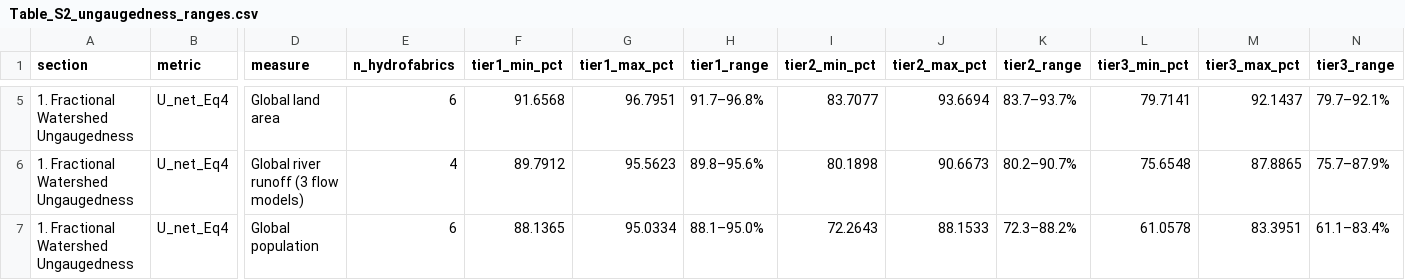
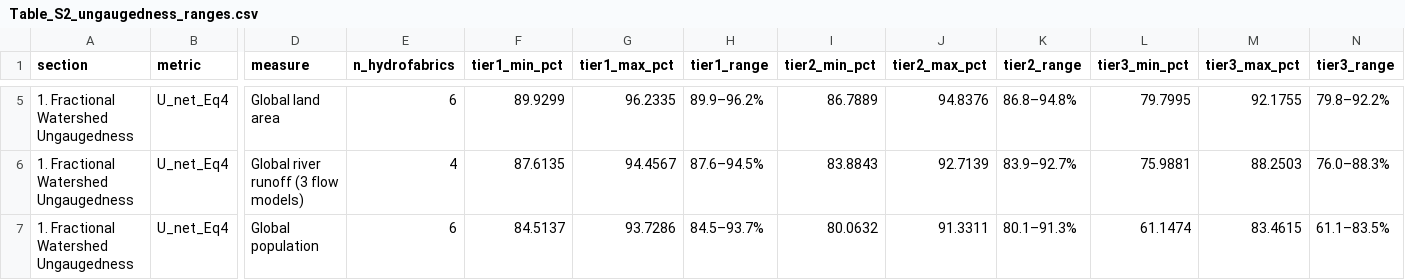
Before and after one commit to grey-nearing/geographical-bias-paper, a CSV file: results/tables/Table_S2_ungaugedness_ranges.csv, drawn as a sheet; only a part is shown, gaps mark what is left out; the diff covers the shown part only; the diff names each change by its address in the sheet, - before the commit and + after, or states it on an @@ line.

```diff
--- a/results/tables/Table_S2_ungaugedness_ranges.csv
+++ b/results/tables/Table_S2_ungaugedness_ranges.csv
-F5 (tier1_min_pct): 91.6568
+F5 (tier1_min_pct): 89.9299
-G5 (tier1_max_pct): 96.7951
+G5 (tier1_max_pct): 96.2335
-H5 (tier1_range): 91.7–96.8%
+H5 (tier1_range): 89.9–96.2%
-I5 (tier2_min_pct): 83.7077
+I5 (tier2_min_pct): 86.7889
-J5 (tier2_max_pct): 93.6694
+J5 (tier2_max_pct): 94.8376
-K5 (tier2_range): 83.7–93.7%
+K5 (tier2_range): 86.8–94.8%
-L5 (tier3_min_pct): 79.7141
+L5 (tier3_min_pct): 79.7995
-M5 (tier3_max_pct): 92.1437
+M5 (tier3_max_pct): 92.1755
-N5 (tier3_range): 79.7–92.1%
+N5 (tier3_range): 79.8–92.2%
-F6 (tier1_min_pct): 89.7912
+F6 (tier1_min_pct): 87.6135
-G6 (tier1_max_pct): 95.5623
+G6 (tier1_max_pct): 94.4567
-H6 (tier1_range): 89.8–95.6%
+H6 (tier1_range): 87.6–94.5%
-I6 (tier2_min_pct): 80.1898
+I6 (tier2_min_pct): 83.8843
-J6 (tier2_max_pct): 90.6673
+J6 (tier2_max_pct): 92.7139
-K6 (tier2_range): 80.2–90.7%
+K6 (tier2_range): 83.9–92.7%
-L6 (tier3_min_pct): 75.6548
+L6 (tier3_min_pct): 75.9881
-M6 (tier3_max_pct): 87.8865
+M6 (tier3_max_pct): 88.2503
-N6 (tier3_range): 75.7–87.9%
+N6 (tier3_range): 76.0–88.3%
-F7 (tier1_min_pct): 88.1365
+F7 (tier1_min_pct): 84.5137
-G7 (tier1_max_pct): 95.0334
+G7 (tier1_max_pct): 93.7286
-H7 (tier1_range): 88.1–95.0%
+H7 (tier1_range): 84.5–93.7%
-I7 (tier2_min_pct): 72.2643
+I7 (tier2_min_pct): 80.0632
-J7 (tier2_max_pct): 88.1533
+J7 (tier2_max_pct): 91.3311
-K7 (tier2_range): 72.3–88.2%
+K7 (tier2_range): 80.1–91.3%
-L7 (tier3_min_pct): 61.0578
+L7 (tier3_min_pct): 61.1474
-M7 (tier3_max_pct): 83.3951
+M7 (tier3_max_pct): 83.4615
-N7 (tier3_range): 61.1–83.4%
+N7 (tier3_range): 61.1–83.5%
```
Also changed, not shown: 34 edited cells elsewhere in this file, results/hydrofabric_summary/master_cross_hydrofabric_summary_nonfathom.csv, results/tables/Table_S1_gauge_status.csv, 28 other files.
